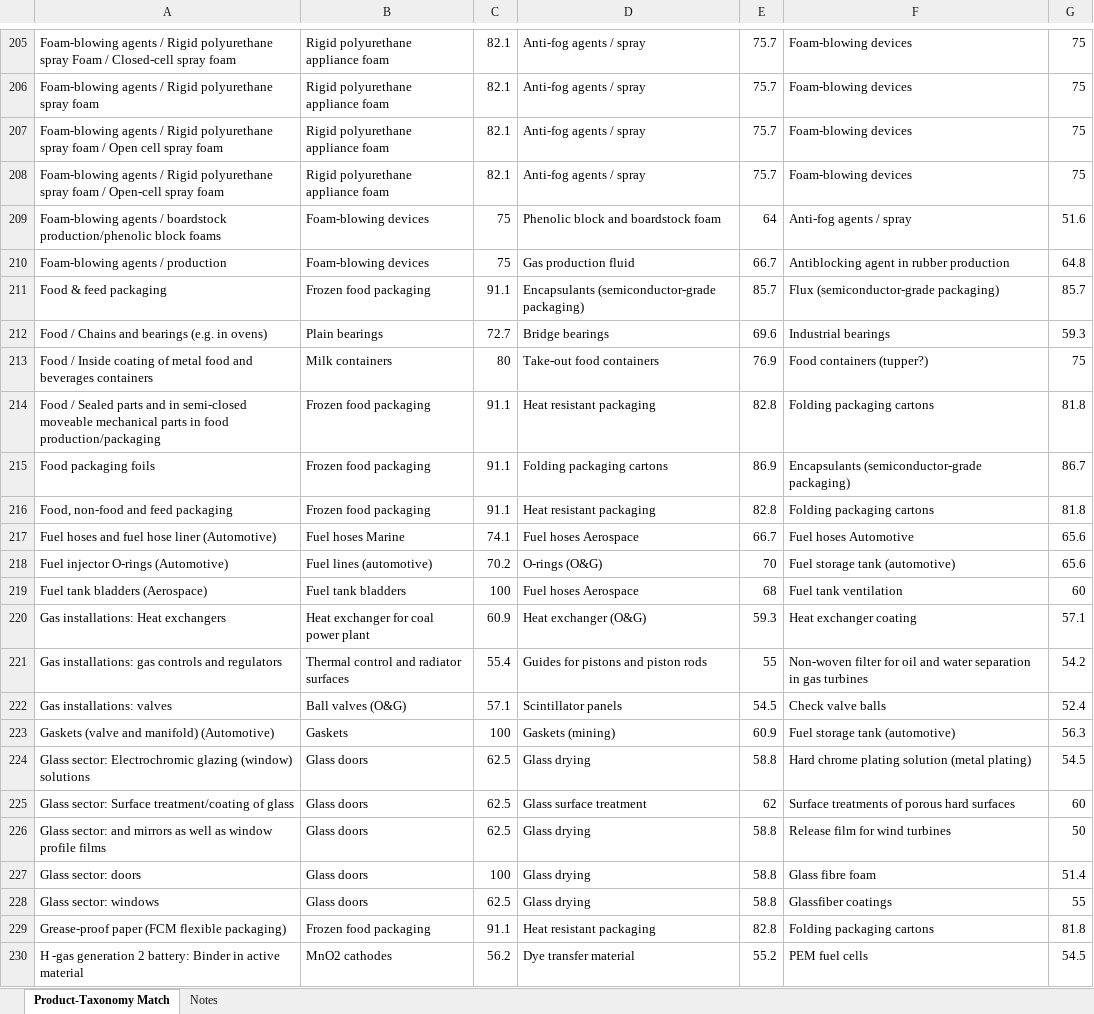
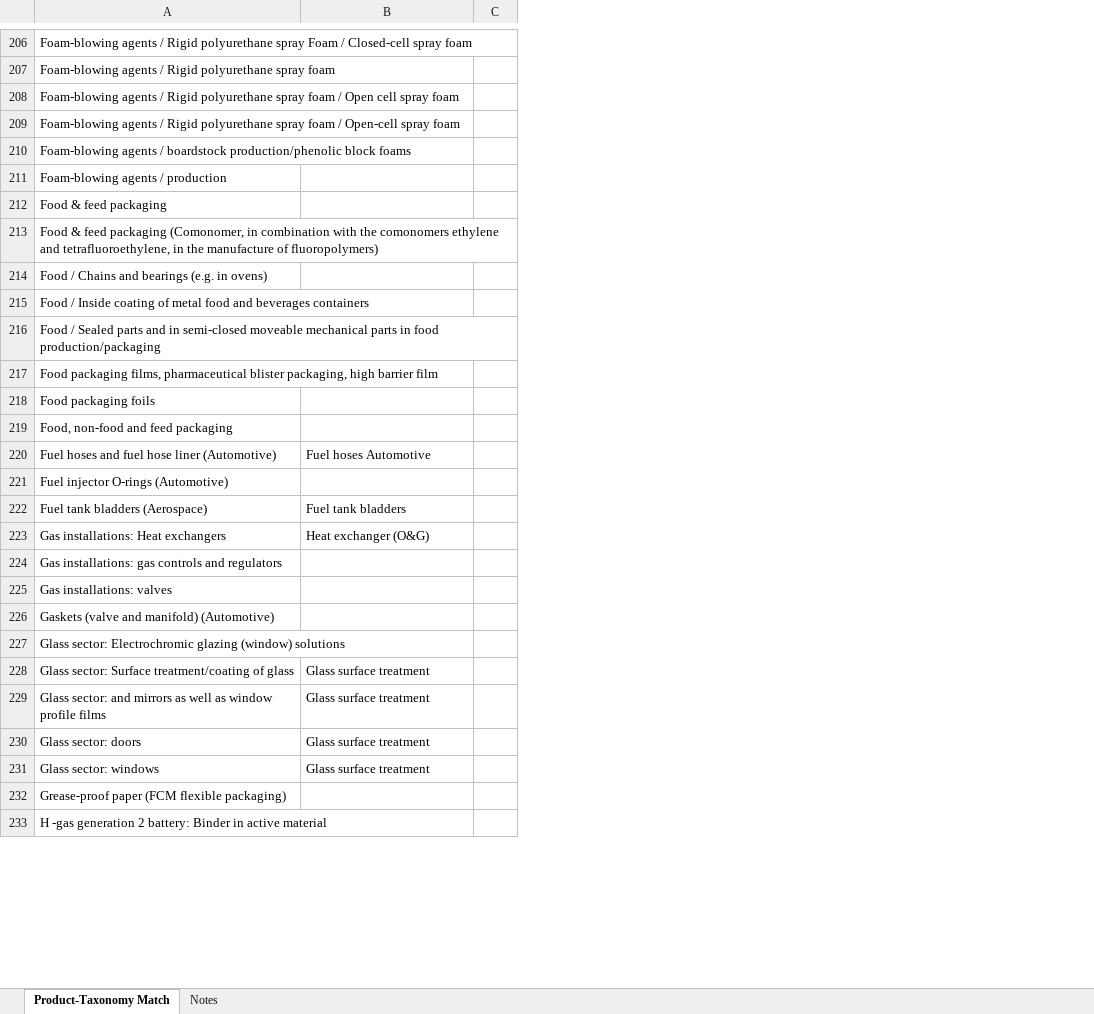
Before and after one commit to victoriackoch/replication, an Excel workbook: output/pfas_product_taxonomy_match.xlsx, sheet Product-Taxonomy Match, drawn as a sheet; only a part is shown, gaps mark what is left out; values as stored, in another font and other column widths than the file's, no borders; removed rows and columns are numbered as before the commit, all else as after; the diff covers the shown part only; the diff names each change by its address in the sheet, - before the commit and + after, or states it on an @@ line.

```diff
--- a/output/pfas_product_taxonomy_match.xlsx (sheet Product-Taxonomy Match)
+++ b/output/pfas_product_taxonomy_match.xlsx (sheet Product-Taxonomy Match)
-column C, rows 205-230: 82.1 | 82.1 | 82.1 | 82.1 | 75 | 75 | 91.1 | 72.7 | 80 | 91.1 | 91.1 | 91.1 | 74.1 | 70.2 | 100 | 60.9 | 55.4 | 57.1 | 100 | 62.5 | 62.5 | 62.5 | 100 | 62.5 | 91.1 | 56.2
-column D, rows 205-230: Anti-fog agents / spray | Anti-fog agents / spray | Anti-fog agents / spray | Anti-fog agents / spray | Phenolic block and boardstock foam | Gas production fluid | Encapsulants (semiconductor-grade packaging) | Bridge bearings | Take-out food containers | Heat resistant packaging | Folding packaging cartons | Heat resistant packaging | Fuel hoses Aerospace | O-rings (O&G) | Fuel hoses Aerospace | Heat exchanger (O&G) | Guides for pistons and piston rods | Scintillator panels | Gaskets (mining) | Glass drying | Glass surface treatment | Glass drying | Glass drying | Glass drying | Heat resistant packaging | Dye transfer material
-column E, rows 205-230: 75.7 | 75.7 | 75.7 | 75.7 | 64 | 66.7 | 85.7 | 69.6 | 76.9 | 82.8 | 86.9 | 82.8 | 66.7 | 70 | 68 | 59.3 | 55 | 54.5 | 60.9 | 58.8 | 62 | 58.8 | 58.8 | 58.8 | 82.8 | 55.2
-column F, rows 205-230: Foam-blowing devices | Foam-blowing devices | Foam-blowing devices | Foam-blowing devices | Anti-fog agents / spray | Antiblocking agent in rubber production | Flux (semiconductor-grade packaging) | Industrial bearings | Food containers (tupper?) | Folding packaging cartons | Encapsulants (semiconductor-grade packaging) | Folding packaging cartons | Fuel hoses Automotive | Fuel storage tank (automotive) | Fuel tank ventilation | Heat exchanger coating | Non-woven filter for oil and water separation in gas turbines | Check valve balls | Fuel storage tank (automotive) | Hard chrome plating solution (metal plating) | Surface treatments of porous hard surfaces | Release film for wind turbines | Glass fibre foam | Glassfiber coatings | Folding packaging cartons | PEM fuel cells
-column G, rows 205-230: 75 | 75 | 75 | 75 | 51.6 | 64.8 | 85.7 | 59.3 | 75 | 81.8 | 86.7 | 81.8 | 65.6 | 65.6 | 60 | 57.1 | 54.2 | 52.4 | 56.3 | 54.5 | 60 | 50 | 51.4 | 55 | 81.8 | 54.5
+column C, empty
-B206:B209: Rigid polyurethane appliance foam
+B206:B209: (empty)
-B210:B211: Foam-blowing devices
+B210:B211: (empty)
-B212: Frozen food packaging
+B212: (empty)
+row 213: Food & feed packaging (Comonomer, in combination with the comonomers ethylene and tetrafluoroethylene, in the manufacture of fluoropolymers)
-B214: Plain bearings
+B214: (empty)
-B215: Milk containers
+B215: (empty)
-B216: Frozen food packaging
+B216: (empty)
+row 217: Food packaging films, pharmaceutical blister packaging, high barrier film
-B218:B219: Frozen food packaging
+B218:B219: (empty)
-B220: Fuel hoses Marine
+B220: Fuel hoses Automotive
-B221: Fuel lines (automotive)
+B221: (empty)
-B223: Heat exchanger for coal power plant
+B223: Heat exchanger (O&G)
-B224: Thermal control and radiator surfaces
+B224: (empty)
-B225: Ball valves (O&G)
+B225: (empty)
-B226: Gaskets
+B226: (empty)
-B227: Glass doors
+B227: (empty)
-B228:B231: Glass doors
+B228:B231: Glass surface treatment
-B232: Frozen food packaging
+B232: (empty)
-B233: MnO2 cathodes
+B233: (empty)
```
Also changed, not shown: 11 added rows, 10 removed rows and 466 edited cells elsewhere in this sheet, sheet Notes, data-raw/ECHA_BackgroundDocument_AnnexA_tables.xlsx, 7 other files.
